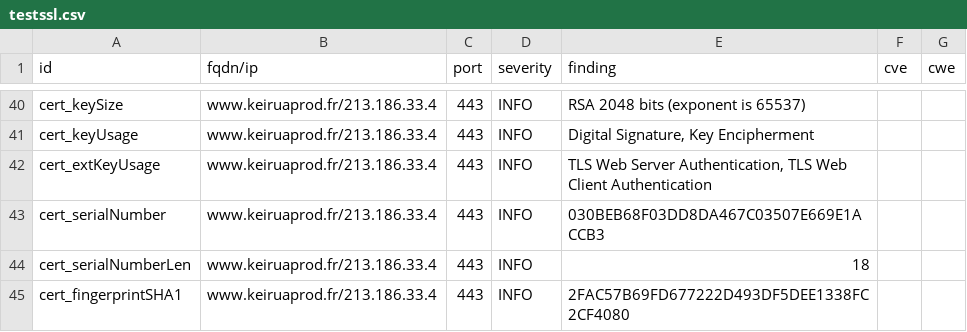
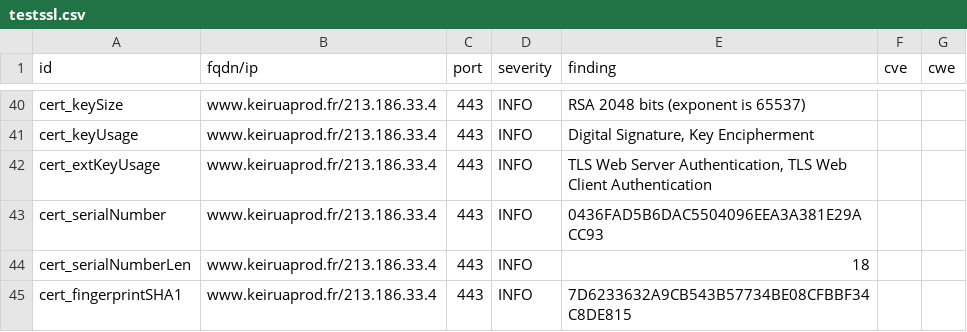
Before and after one commit to Keirua/dashlord-keiruaprod, a CSV file: results/aHR0cHM6Ly93d3cua2VpcnVhcHJvZC5mci9ibG9n/testssl.csv, drawn as a sheet; only a part is shown, gaps mark what is left out; the diff covers the shown part only.

```diff
--- a/results/aHR0cHM6Ly93d3cua2VpcnVhcHJvZC5mci9ibG9n/testssl.csv
+++ b/results/aHR0cHM6Ly93d3cua2VpcnVhcHJvZC5mci9ibG9n/testssl.csv
@@ -42,4 +42,4 @@
 "cert_extKeyUsage","www.keiruaprod.fr/213.186.33.4","443","INFO","TLS Web Server Authentication, TLS Web Client Authentication","",""
-"cert_serialNumber","www.keiruaprod.fr/213.186.33.4","443","INFO","030BEB68F03DD8DA467C03507E669E1ACCB3","",""
+"cert_serialNumber","www.keiruaprod.fr/213.186.33.4","443","INFO","0436FAD5B6DAC5504096EEA3A381E29ACC93","",""
 "cert_serialNumberLen","www.keiruaprod.fr/213.186.33.4","443","INFO","18","",""
-"cert_fingerprintSHA1","www.keiruaprod.fr/213.186.33.4","443","INFO","2FAC57B69FD677222D493DF5DEE1338FC2CF4080","",""
+"cert_fingerprintSHA1","www.keiruaprod.fr/213.186.33.4","443","INFO","7D6233632A9CB543B57734BE08CFBBF34C8DE815","",""
```
Also changed, not shown: 10 edited cells elsewhere in this file, 15 other files.
